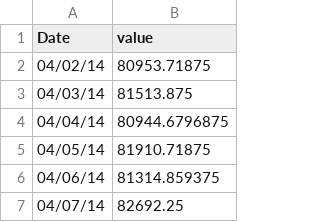
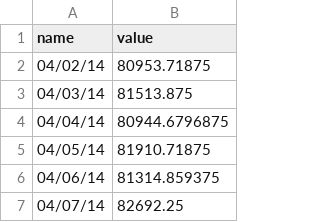
Before and after one commit to srjit/sales-time-series-analysis, a CSV file: src/app/predictions/lstm/Louisville.csv, drawn as a sheet; only a part is shown.

```diff
--- a/src/app/predictions/lstm/Louisville.csv
+++ b/src/app/predictions/lstm/Louisville.csv
@@ -1,2 +1,2 @@
-Date,value
+name,value
 04/02/14,80953.71875
```
Also changed, not shown: 2 other files.
